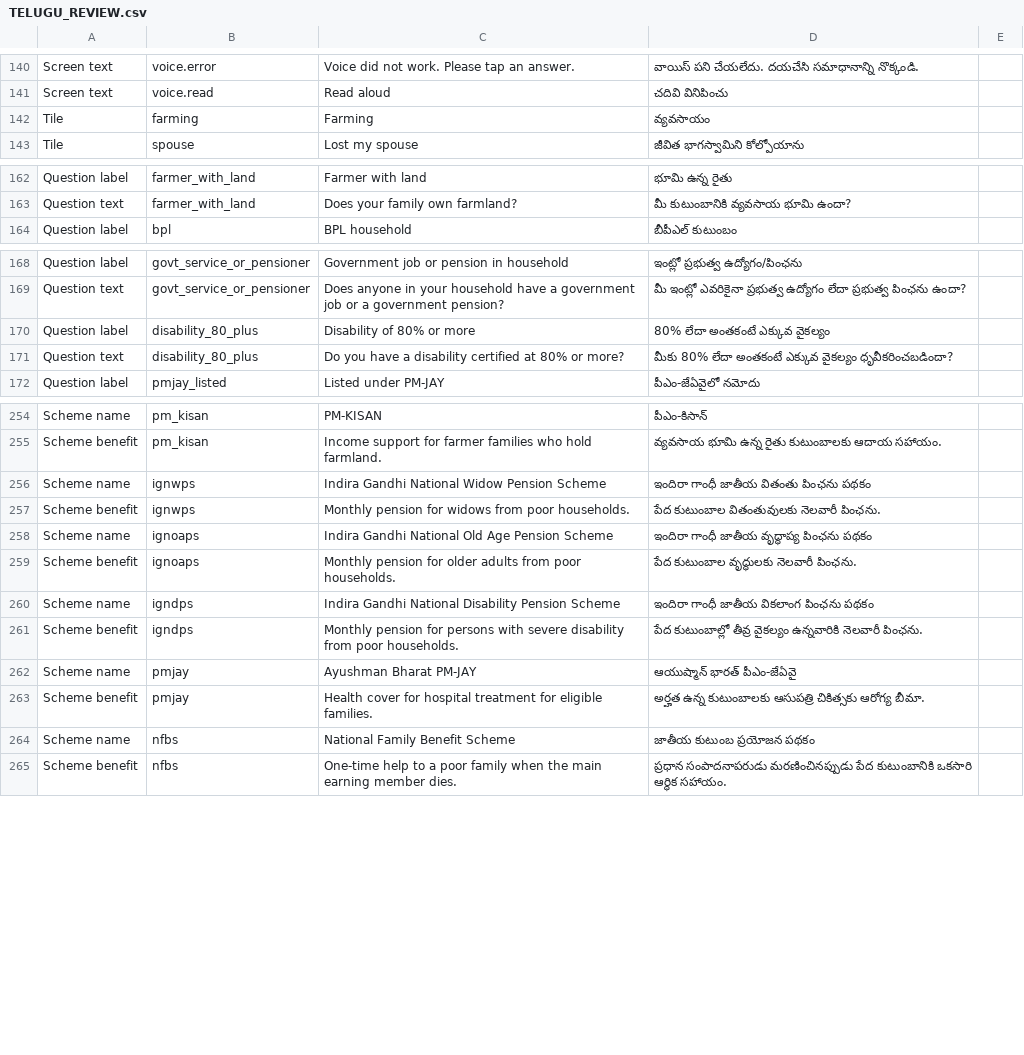
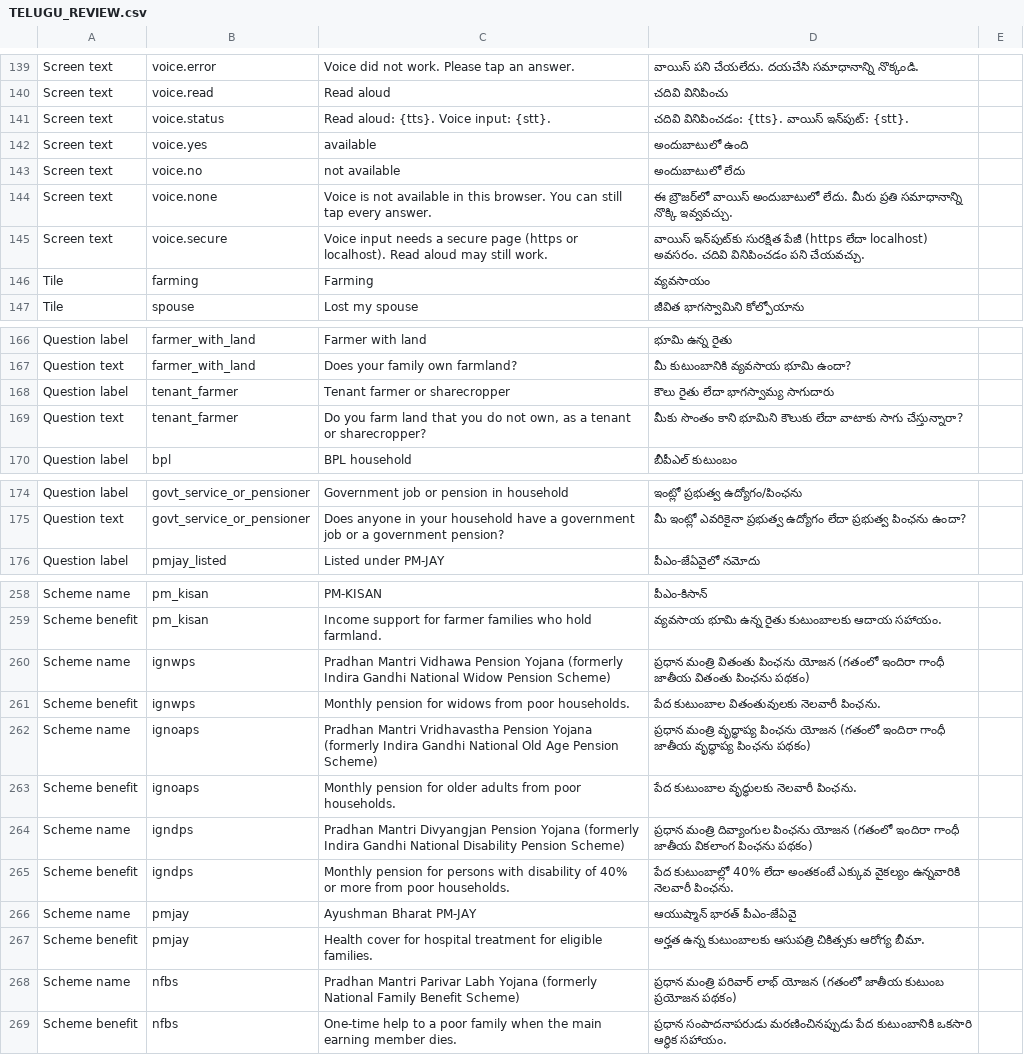
Before and after one commit to Prad-13/SevaSahayak, a CSV file: TELUGU_REVIEW.csv, drawn as a sheet; only a part is shown, gaps mark what is left out; the diff covers the shown part only.

```diff
--- a/TELUGU_REVIEW.csv
+++ b/TELUGU_REVIEW.csv
@@ -141,2 +140,7 @@
 "Screen text","voice.read","Read aloud","చదివి వినిపించు",""
+"Screen text","voice.status","Read aloud: {tts}. Voice input: {stt}.","చదివి వినిపించడం: {tts}. వాయిస్ ఇన్‌పుట్: {stt}.",""
+"Screen text","voice.yes","available","అందుబాటులో ఉంది",""
+"Screen text","voice.no","not available","అందుబాటులో లేదు",""
+"Screen text","voice.none","Voice is not available in this browser. You can still tap every answer.","ఈ బ్రౌజర్‌లో వాయిస్ అందుబాటులో లేదు. మీరు ప్రతి సమాధానాన్ని నొక్కి ఇవ్వవచ్చు.",""
+"Screen text","voice.secure","Voice input needs a secure page (https or localhost). Read aloud may still work.","వాయిస్ ఇన్‌పుట్‌కు సురక్షిత పేజీ (https లేదా localhost) అవసరం. చదివి వినిపించడం పని చేయవచ్చు.",""
 "Tile","farming","Farming","వ్యవసాయం",""
@@ -163,2 +167,4 @@
 "Question text","farmer_with_land","Does your family own farmland?","మీ కుటుంబానికి వ్యవసాయ భూమి ఉందా?",""
+"Question label","tenant_farmer","Tenant farmer or sharecropper","కౌలు రైతు లేదా భాగస్వామ్య సాగుదారు",""
+"Question text","tenant_farmer","Do you farm land that you do not own, as a tenant or sharecropper?","మీకు సొంతం కాని భూమిని కౌలుకు లేదా వాటాకు సాగు చేస్తున్నారా?",""
 "Question label","bpl","BPL household","బీపీఎల్ కుటుంబం",""
@@ -169,4 +175,2 @@
 "Question text","govt_service_or_pensioner","Does anyone in your household have a government job or a government pension?","మీ ఇంట్లో ఎవరికైనా ప్రభుత్వ ఉద్యోగం లేదా ప్రభుత్వ పింఛను ఉందా?",""
-"Question label","disability_80_plus","Disability of 80% or more","80% లేదా అంతకంటే ఎక్కువ వైకల్యం",""
-"Question text","disability_80_plus","Do you have a disability certified at 80% or more?","మీకు 80% లేదా అంతకంటే ఎక్కువ వైకల్యం ధృవీకరించబడిందా?",""
 "Question label","pmjay_listed","Listed under PM-JAY","పీఎం-జేఏవైలో నమోదు",""
@@ -255,11 +259,11 @@
 "Scheme benefit","pm_kisan","Income support for farmer families who hold farmland.","వ్యవసాయ భూమి ఉన్న రైతు కుటుంబాలకు ఆదాయ సహాయం.",""
-"Scheme name","ignwps","Indira Gandhi National Widow Pension Scheme","ఇందిరా గాంధీ జాతీయ వితంతు పింఛను పథకం",""
+"Scheme name","ignwps","Pradhan Mantri Vidhawa Pension Yojana (formerly Indira Gandhi National Widow Pension Scheme)","ప్రధాన మంత్రి వితంతు పింఛను యోజన (గతంలో ఇందిరా గాంధీ జాతీయ వితంతు పింఛను పథకం)",""
 "Scheme benefit","ignwps","Monthly pension for widows from poor households.","పేద కుటుంబాల వితంతువులకు నెలవారీ పింఛను.",""
-"Scheme name","ignoaps","Indira Gandhi National Old Age Pension Scheme","ఇందిరా గాంధీ జాతీయ వృద్ధాప్య పింఛను పథకం",""
+"Scheme name","ignoaps","Pradhan Mantri Vridhavastha Pension Yojana (formerly Indira Gandhi National Old Age Pension Scheme)","ప్రధాన మంత్రి వృద్ధాప్య పింఛను యోజన (గతంలో ఇందిరా గాంధీ జాతీయ వృద్ధాప్య పింఛను పథకం)",""
 "Scheme benefit","ignoaps","Monthly pension for older adults from poor households.","పేద కుటుంబాల వృద్ధులకు నెలవారీ పింఛను.",""
-"Scheme name","igndps","Indira Gandhi National Disability Pension Scheme","ఇందిరా గాంధీ జాతీయ వికలాంగ పింఛను పథకం",""
-"Scheme benefit","igndps","Monthly pension for persons with severe disability from poor households.","పేద కుటుంబాల్లో తీవ్ర వైకల్యం ఉన్నవారికి నెలవారీ పింఛను.",""
+"Scheme name","igndps","Pradhan Mantri Divyangjan Pension Yojana (formerly Indira Gandhi National Disability Pension Scheme)","ప్రధాన మంత్రి దివ్యాంగుల పింఛను యోజన (గతంలో ఇందిరా గాంధీ జాతీయ వికలాంగ పింఛను పథకం)",""
+"Scheme benefit","igndps","Monthly pension for persons with disability of 40% or more from poor households.","పేద కుటుంబాల్లో 40% లేదా అంతకంటే ఎక్కువ వైకల్యం ఉన్నవారికి నెలవారీ పింఛను.",""
 "Scheme name","pmjay","Ayushman Bharat PM-JAY","ఆయుష్మాన్ భారత్ పీఎం-జేఏవై",""
 "Scheme benefit","pmjay","Health cover for hospital treatment for eligible families.","అర్హత ఉన్న కుటుంబాలకు ఆసుపత్రి చికిత్సకు ఆరోగ్య బీమా.",""
-"Scheme name","nfbs","National Family Benefit Scheme","జాతీయ కుటుంబ ప్రయోజన పథకం",""
+"Scheme name","nfbs","Pradhan Mantri Parivar Labh Yojana (formerly National Family Benefit Scheme)","ప్రధాన మంత్రి పరివార్ లాభ్ యోజన (గతంలో జాతీయ కుటుంబ ప్రయోజన పథకం)",""
 "Scheme benefit","nfbs","One-time help to a poor family when the main earning member dies.","ప్రధాన సంపాదనాపరుడు మరణించినప్పుడు పేద కుటుంబానికి ఒకసారి ఆర్థిక సహాయం.",""
```
Also changed, not shown: 1 removed row and 2 edited cells elsewhere in this file, 9 other files.
